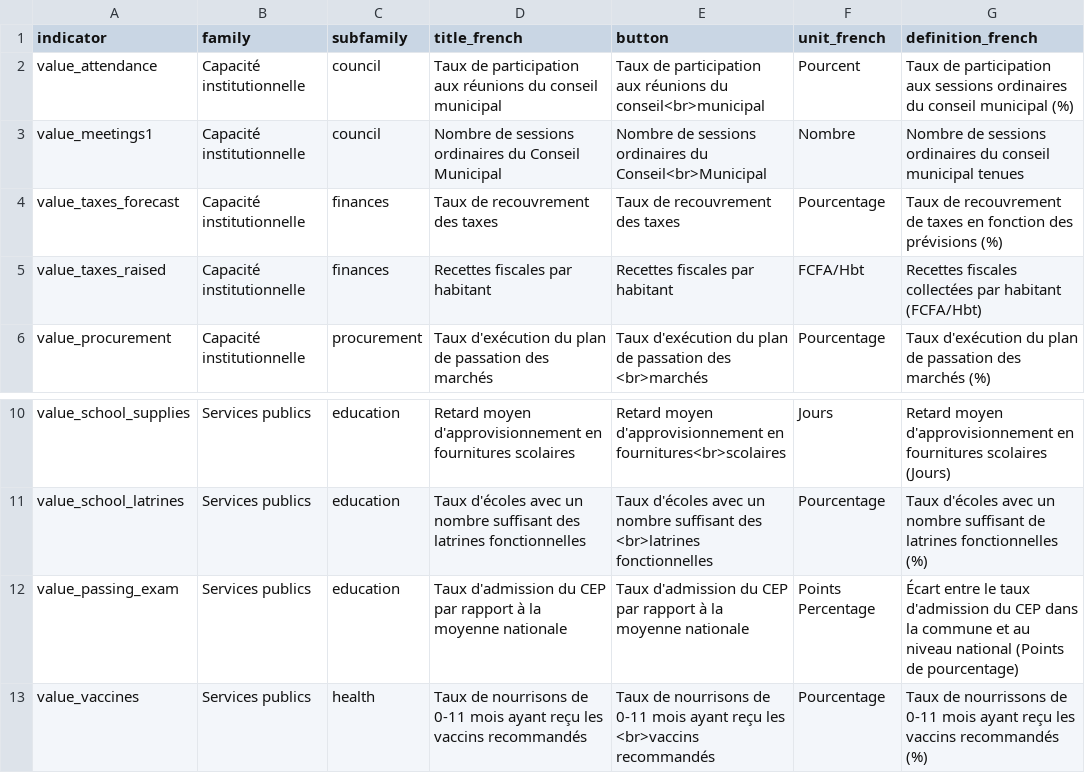
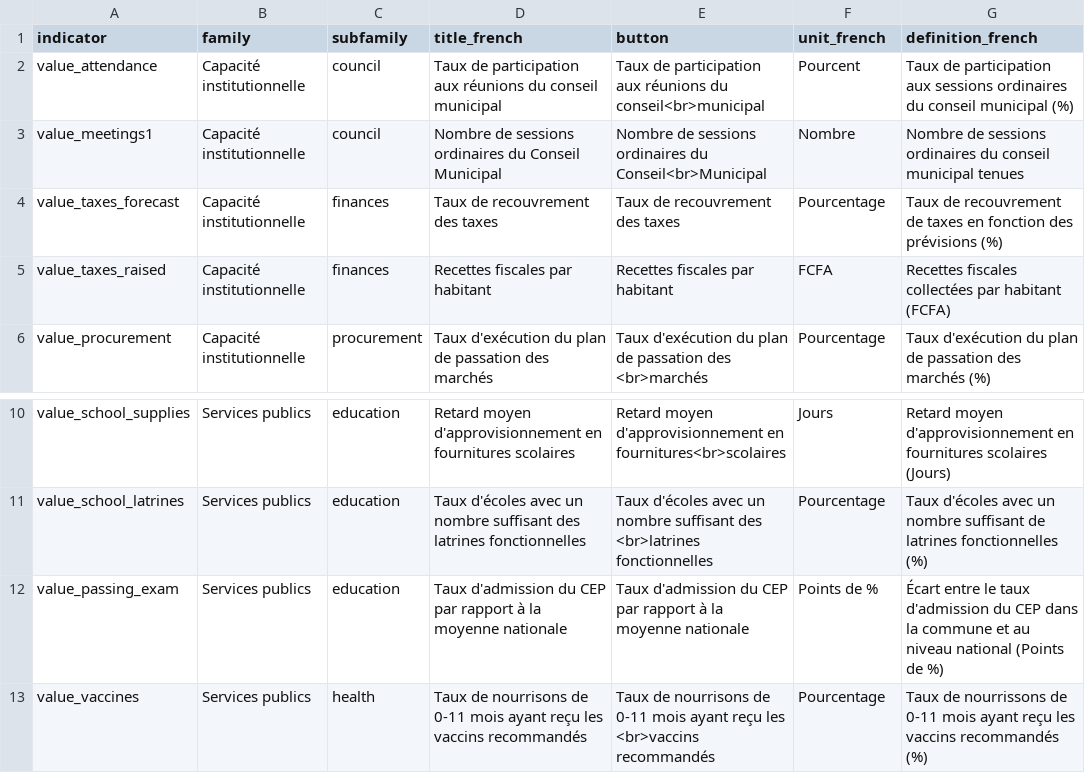
Before and after one commit to dime-worldbank/supermun-dashboard, a CSV file: documentation/SUPERMUN Indicator List.csv, drawn as a sheet; only a part is shown, gaps mark what is left out.

Commit message:
Update SUPERMUN Indicator List.csv

```diff
--- a/documentation/SUPERMUN Indicator List.csv
+++ b/documentation/SUPERMUN Indicator List.csv
@@ -4,3 +4,3 @@ value_meetings1,Capacité institutionnelle,council,Nombre de sessions ordinaires
 value_taxes_forecast,Capacité institutionnelle,finances,Taux de recouvrement des taxes,Taux de recouvrement des taxes,Pourcentage,Taux de recouvrement de taxes en fonction des prévisions (%)
-value_taxes_raised,Capacité institutionnelle,finances,Recettes fiscales par habitant,Recettes fiscales par habitant,FCFA/Hbt,Recettes fiscales collectées par habitant (FCFA/Hbt)
+value_taxes_raised,Capacité institutionnelle,finances,Recettes fiscales par habitant,Recettes fiscales par habitant,FCFA,Recettes fiscales collectées par habitant (FCFA)
 value_procurement,Capacité institutionnelle,procurement,Taux d'exécution du plan de passation des marchés,Taux d'exécution du plan de passation des <br>marchés,Pourcentage,Taux d'exécution du plan de passation des marchés (%)
@@ -11,3 +11,3 @@ value_school_supplies,Services publics,education,Retard moyen d'approvisionnemen
 value_school_latrines,Services publics,education,Taux d'écoles avec un nombre suffisant des latrines fonctionnelles,Taux d'écoles avec un nombre suffisant des <br>latrines fonctionnelles,Pourcentage,Taux d'écoles avec un nombre suffisant de latrines fonctionnelles (%)
-value_passing_exam,Services publics,education,Taux d'admission du CEP par rapport à la moyenne nationale,Taux d'admission du CEP par rapport à la moyenne nationale, Points Percentage,Écart entre le taux d'admission du CEP dans la commune et au niveau national (Points de pourcentage)
+value_passing_exam,Services publics,education,Taux d'admission du CEP par rapport à la moyenne nationale,Taux d'admission du CEP par rapport à la moyenne nationale,Points de %,Écart entre le taux d'admission du CEP dans la commune et au niveau national (Points de %)
 value_vaccines,Services publics,health,Taux de nourrisons de 0-11 mois ayant reçu les vaccins recommandés,Taux de nourrisons de 0-11 mois ayant reçu les <br>vaccins recommandés,Pourcentage,Taux de nourrissons de 0-11 mois ayant reçu les vaccins recommandés (%)
```
